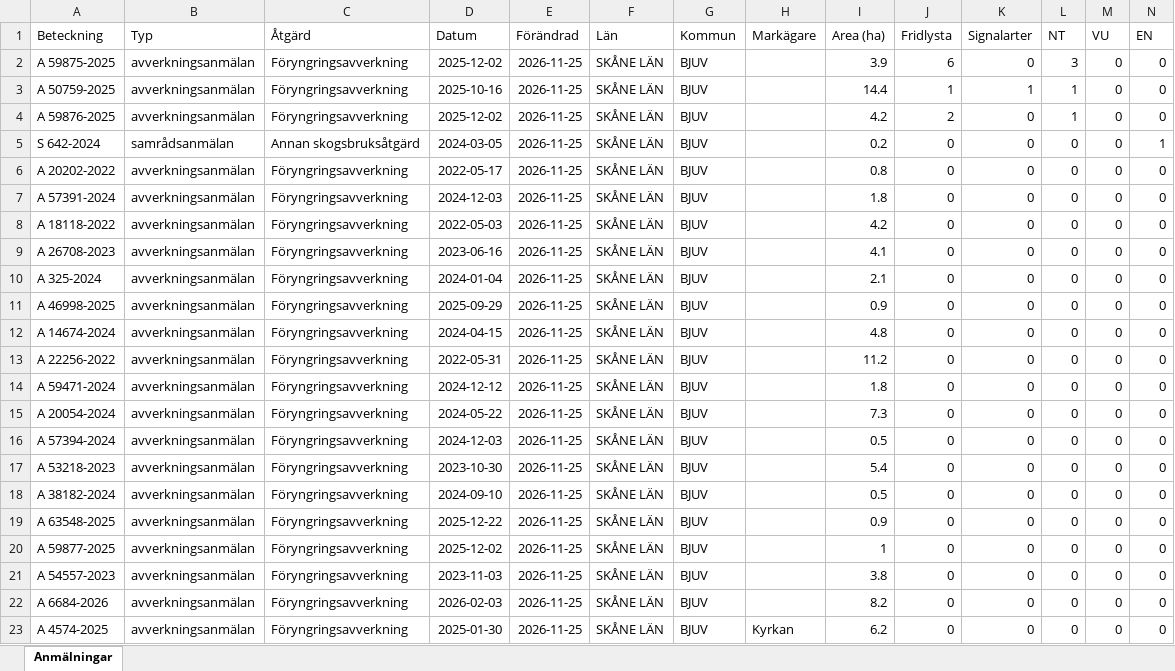
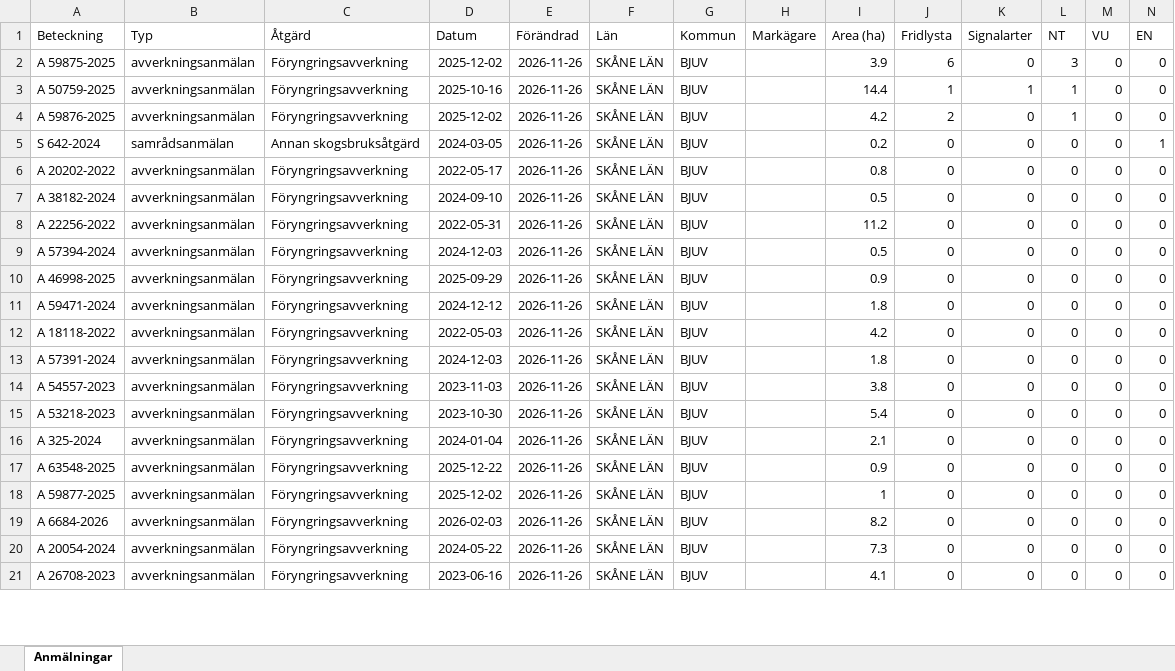
Before and after one commit to klasma/Logging_1260, an Excel workbook: Översikt BJUV.xlsx, sheet Anmälningar, drawn as a sheet; only a part is shown; values as stored, in another font and other column widths than the file's, no borders; removed rows and columns are numbered as before the commit, all else as after; rows hold the shown columns only; the diff covers the shown part only; the diff names each change by its address in the sheet, - before the commit and + after, or states it on an @@ line.

```diff
--- a/Översikt BJUV.xlsx (sheet Anmälningar)
+++ b/Översikt BJUV.xlsx (sheet Anmälningar)
-E2:E8 (Förändrad): 2026-11-25
+E2:E8 (Förändrad): 2026-11-26
-A7 (Beteckning): A 57391-2024
+A7 (Beteckning): A 38182-2024
-D7 (Datum): 2024-12-03
+D7 (Datum): 2024-09-10
-I7 (Area (ha)): 1.8
+I7 (Area (ha)): 0.5
-A8 (Beteckning): A 18118-2022
+A8 (Beteckning): A 22256-2022
-D8 (Datum): 2022-05-03
+D8 (Datum): 2022-05-31
-I8 (Area (ha)): 4.2
+I8 (Area (ha)): 11.2
-row 9: A 26708-2023 | avverkningsanmälan | Föryngringsavverkning | 2023-06-16 | 2026-11-25 | SKÅNE LÄN | BJUV |  | 4.1 | 0 | 0 | 0 | 0 | 0
-A9 (Beteckning): A 325-2024
+A9 (Beteckning): A 57394-2024
-D9 (Datum): 2024-01-04
+D9 (Datum): 2024-12-03
-E9:E10 (Förändrad): 2026-11-25
+E9:E10 (Förändrad): 2026-11-26
-I9 (Area (ha)): 2.1
+I9 (Area (ha)): 0.5
-row 12: A 14674-2024 | avverkningsanmälan | Föryngringsavverkning | 2024-04-15 | 2026-11-25 | SKÅNE LÄN | BJUV |  | 4.8 | 0 | 0 | 0 | 0 | 0
-row 13: A 22256-2022 | avverkningsanmälan | Föryngringsavverkning | 2022-05-31 | 2026-11-25 | SKÅNE LÄN | BJUV |  | 11.2 | 0 | 0 | 0 | 0 | 0
-E11:E13 (Förändrad): 2026-11-25
+E11:E13 (Förändrad): 2026-11-26
-A12 (Beteckning): A 20054-2024
+A12 (Beteckning): A 18118-2022
-D12 (Datum): 2024-05-22
+D12 (Datum): 2022-05-03
-I12 (Area (ha)): 7.3
+I12 (Area (ha)): 4.2
-A13 (Beteckning): A 57394-2024
+A13 (Beteckning): A 57391-2024
-I13 (Area (ha)): 0.5
+I13 (Area (ha)): 1.8
+row 14: A 54557-2023 | avverkningsanmälan | Föryngringsavverkning | 2023-11-03 | 2026-11-26 | SKÅNE LÄN | BJUV |  | 3.8 | 0 | 0 | 0 | 0 | 0
-E15:E18 (Förändrad): 2026-11-25
+E15:E18 (Förändrad): 2026-11-26
-A16 (Beteckning): A 38182-2024
+A16 (Beteckning): A 325-2024
-D16 (Datum): 2024-09-10
+D16 (Datum): 2024-01-04
-I16 (Area (ha)): 0.5
+I16 (Area (ha)): 2.1
-row 21: A 54557-2023 | avverkningsanmälan | Föryngringsavverkning | 2023-11-03 | 2026-11-25 | SKÅNE LÄN | BJUV |  | 3.8 | 0 | 0 | 0 | 0 | 0
-E19:E20 (Förändrad): 2026-11-25
+E19:E20 (Förändrad): 2026-11-26
-A20 (Beteckning): A 4574-2025
+A20 (Beteckning): A 20054-2024
-D20 (Datum): 2025-01-30
+D20 (Datum): 2024-05-22
-H20 (Markägare): Kyrkan
+H20 (Markägare): (empty)
-I20 (Area (ha)): 6.2
+I20 (Area (ha)): 7.3
+row 21: A 26708-2023 | avverkningsanmälan | Föryngringsavverkning | 2023-06-16 | 2026-11-26 | SKÅNE LÄN | BJUV |  | 4.1 | 0 | 0 | 0 | 0 | 0
```
Also changed, not shown: 2 added rows and 2 edited cells elsewhere in this sheet, artfynd/A 50759-2025 artfynd.xlsx, artfynd/A 59875-2025 artfynd.xlsx, 22 other files.
